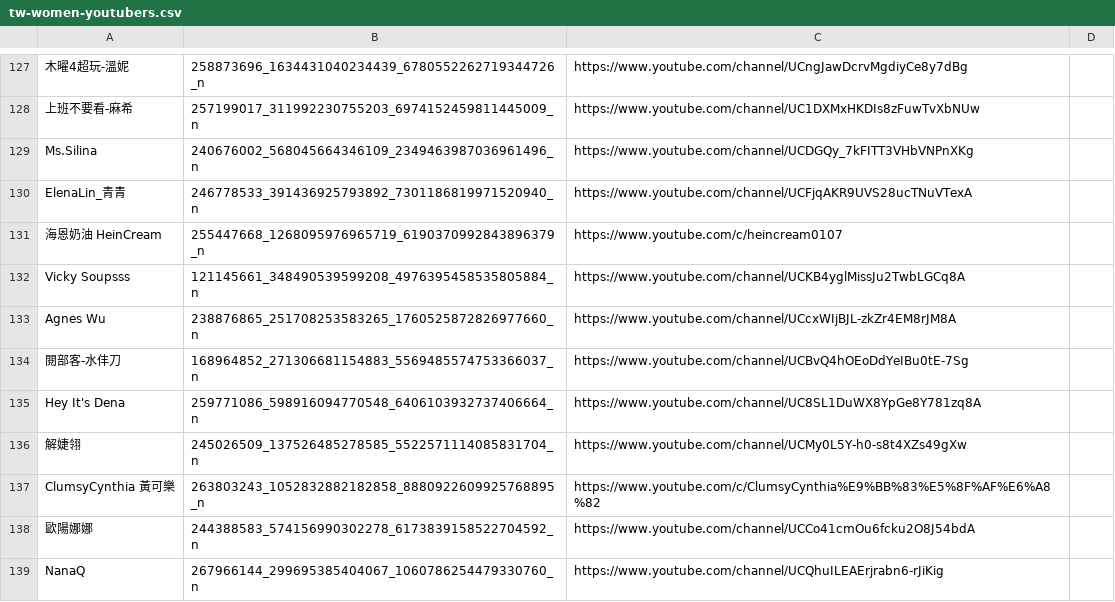
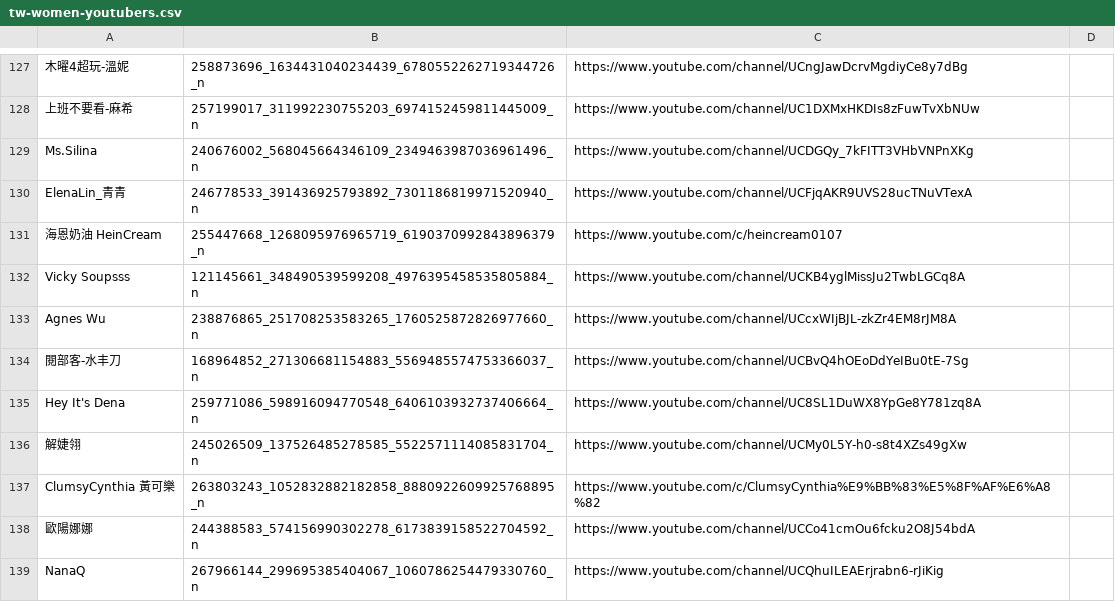
Before and after one commit to aldy120/youtuber-pk, a CSV file: resources/data-csv/tw-women-youtubers.csv, drawn as a sheet; only a part is shown, gaps mark what is left out.

Commit message:
Fix typo

```diff
--- a/resources/data-csv/tw-women-youtubers.csv
+++ b/resources/data-csv/tw-women-youtubers.csv
@@ -133,3 +133,3 @@ Vicky Soupsss,121145661_348490539599208_4976395458535805884_n,https://www.youtub
 Agnes Wu,238876865_251708253583265_1760525872826977660_n,https://www.youtube.com/channel/UCcxWIjBJL-zkZr4EM8rJM8A,
-閱部客-水仹刀,168964852_271306681154883_5569485574753366037_n,https://www.youtube.com/channel/UCBvQ4hOEoDdYeIBu0tE-7Sg,
+閱部客-水丰刀,168964852_271306681154883_5569485574753366037_n,https://www.youtube.com/channel/UCBvQ4hOEoDdYeIBu0tE-7Sg,
 Hey It's Dena,259771086_598916094770548_6406103932737406664_n,https://www.youtube.com/channel/UC8SL1DuWX8YpGe8Y781zq8A,
```
Also changed, not shown: 3 other files.
